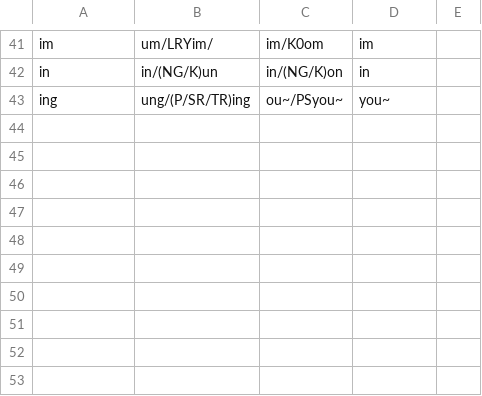
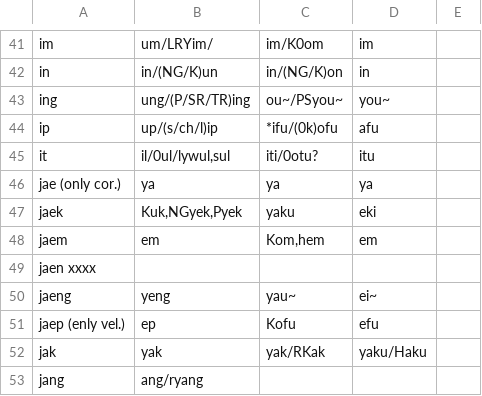
Before and after one commit to perguto/Hanzi-Readings-Comparison, a TSV file: summary.tsv, drawn as a sheet; only a part is shown, gaps mark what is left out; the diff names each change by its address in the sheet, - before the commit and + after, or states it on an @@ line.

```diff
--- a/summary.tsv
+++ b/summary.tsv
+row 44: ip | up/(s/ch/l)ip | *ifu/(0k)ofu | afu
+row 45: it | il/0ul/lywul,sul | iti/0otu? | itu
+row 46: jae (only cor.) | ya | ya | ya
+row 47: jaek | Kuk,NGyek,Pyek | yaku | eki
+row 48: jaem | em | Kom,hem | em
+row 49: jaen xxxx
+row 50: jaeng | yeng | yau~ | ei~
+row 51: jaep (enly vel.) | ep | Kofu | efu
+row 52: jak | yak | yak/RKak | yaku/Haku
+row 53: jang | ang/ryang
```
